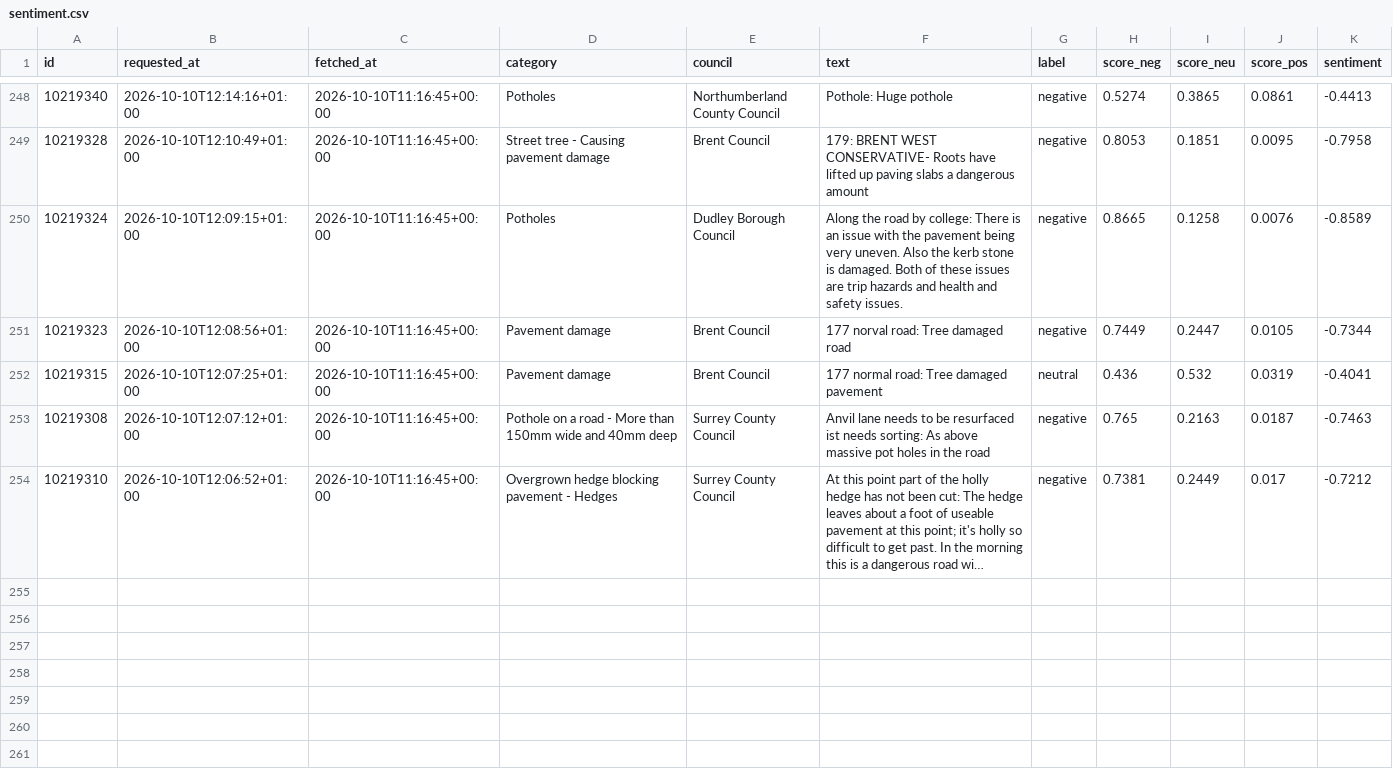
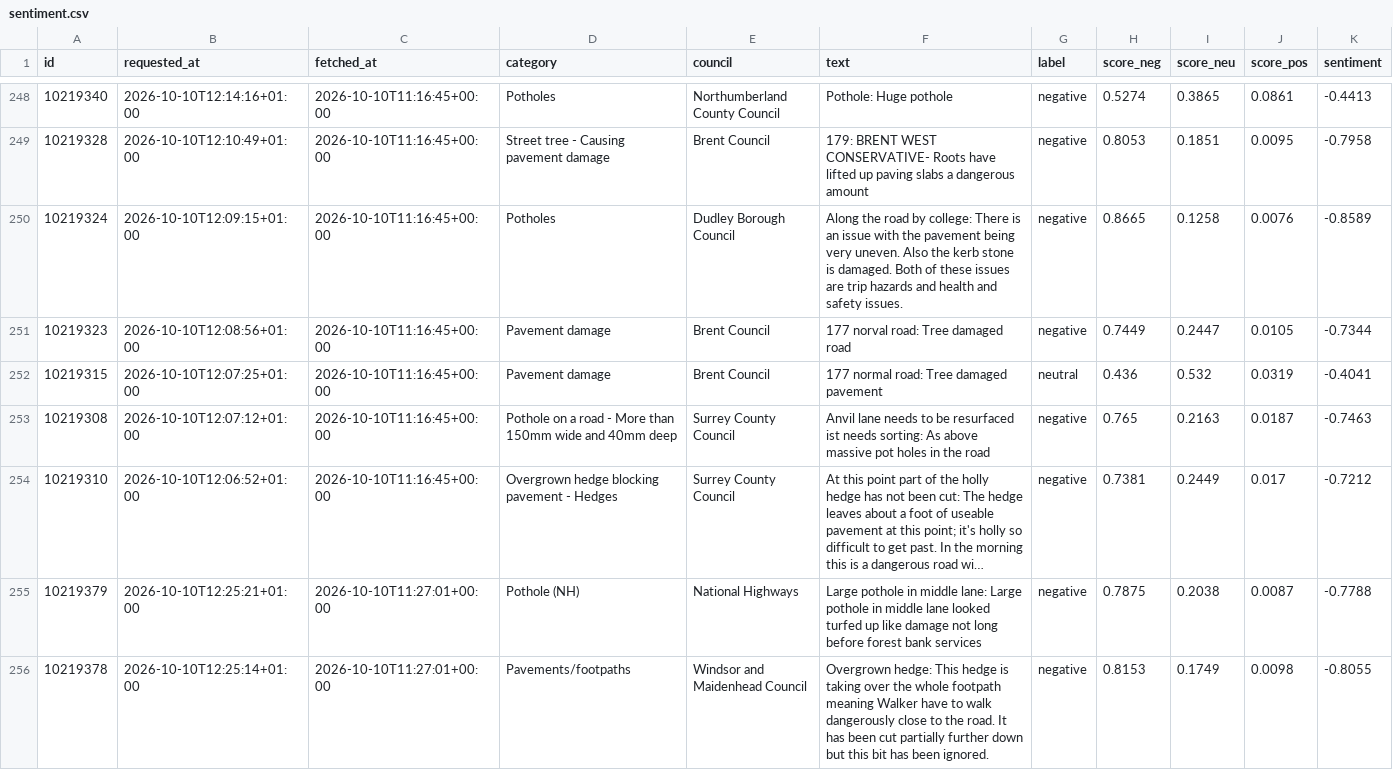
Before and after one commit to Hubertsauce/road-pulse, a CSV file: data/sentiment.csv, drawn as a sheet; only a part is shown, gaps mark what is left out; long unchanged cells end in …; the diff covers the shown part only; the diff names each change by its address in the sheet, - before the commit and + after, or states it on an @@ line.

```diff
--- a/data/sentiment.csv
+++ b/data/sentiment.csv
+row 255: 10219379 | 2026-10-10T12:25:21+01:00 | 2026-10-10T11:27:01+00:00 | Pothole (NH) | National Highways | Large pothole in middle lane: Large pothole in middle lane looked turfed up like damage not long before forest bank services | negative | 0.7875 | 0.2038 | 0.0087 | -0.7788
+row 256: 10219378 | 2026-10-10T12:25:14+01:00 | 2026-10-10T11:27:01+00:00 | Pavements/footpaths | Windsor and Maidenhead Council | Overgrown hedge: This hedge is taking over the whole footpath meaning Walker have to walk dangerously close to the road. It has been cut partially further down but this bit has been ignored. | negative | 0.8153 | 0.1749 | 0.0098 | -0.8055
```
Also changed, not shown: 6 added rows elsewhere in this file, 1 other file.
